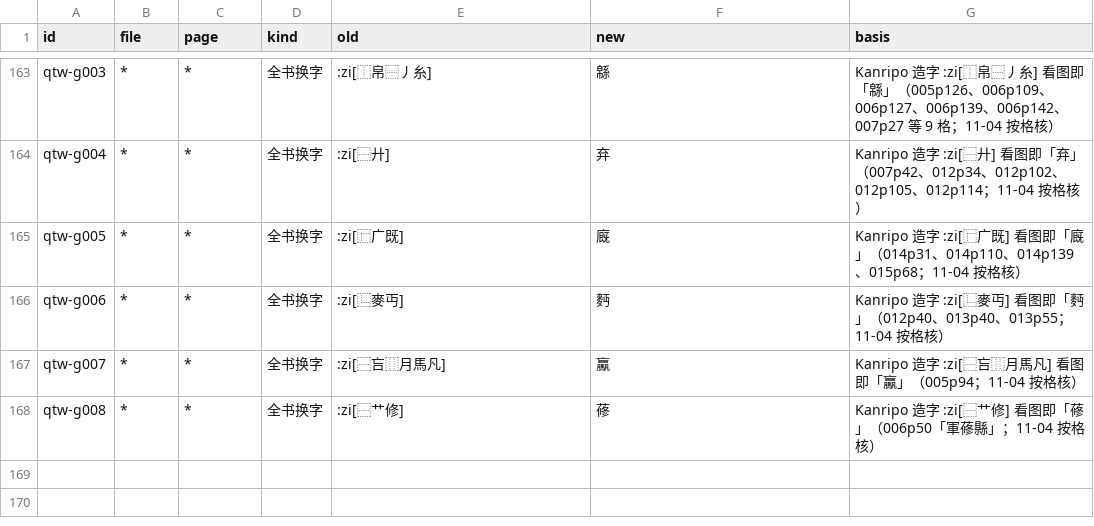
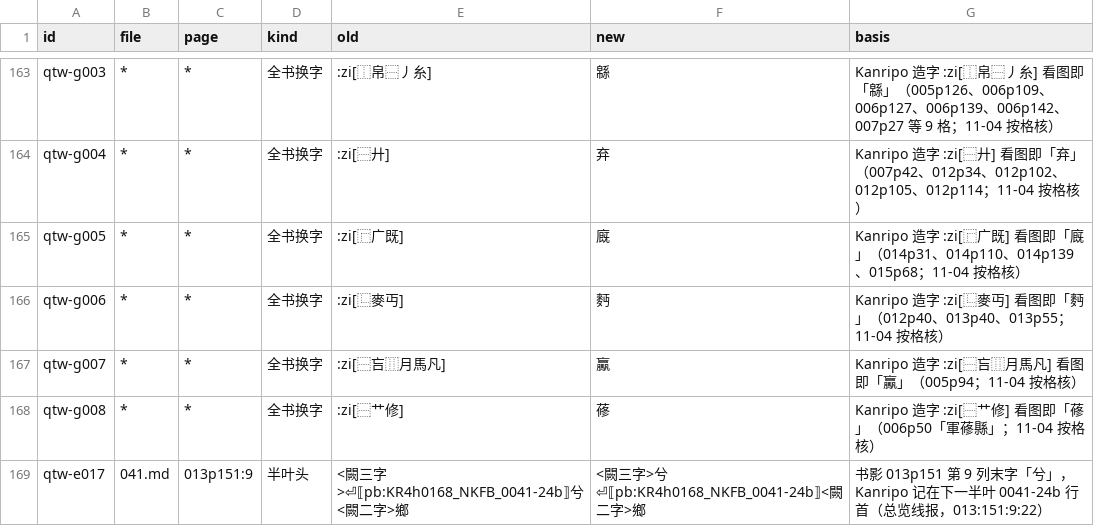
Before and after one commit to open-guji/guji-manager, a TSV file: tools/开书/全唐文/kanripo_errata.tsv, drawn as a sheet; only a part is shown, gaps mark what is left out; the diff names each change by its address in the sheet, - before the commit and + after, or states it on an @@ line.

```diff
--- a/tools/开书/全唐文/kanripo_errata.tsv
+++ b/tools/开书/全唐文/kanripo_errata.tsv
+row 169: qtw-e017 | 041.md | 013p151:9 | 半叶头 | <闕三字>⏎⟦pb:KR4h0168_NKFB_0041-24b⟧兮<闕二字>鄉 | <闕三字>兮⏎⟦pb:KR4h0168_NKFB_0041-24b⟧<闕二字>鄉 | 书影 013p151 第 9 列末字「兮」，Kanripo 记在下一半叶 0041-24b 行首（总览线报，013:151:9:22）
```
